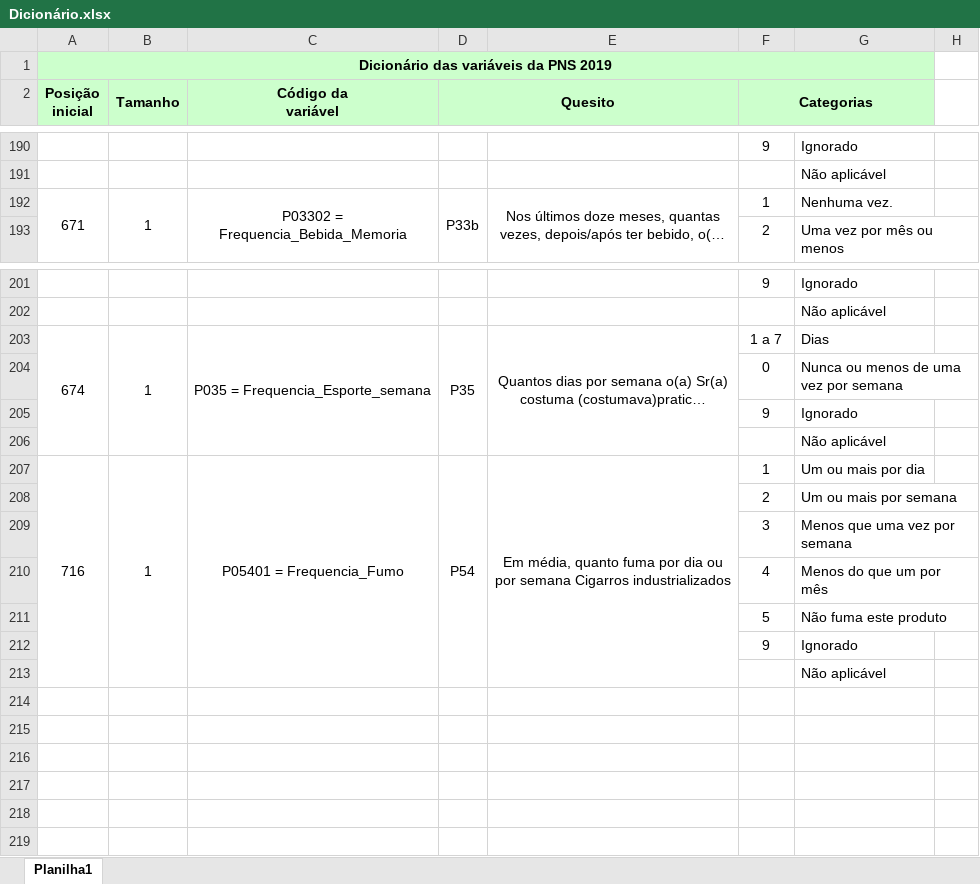
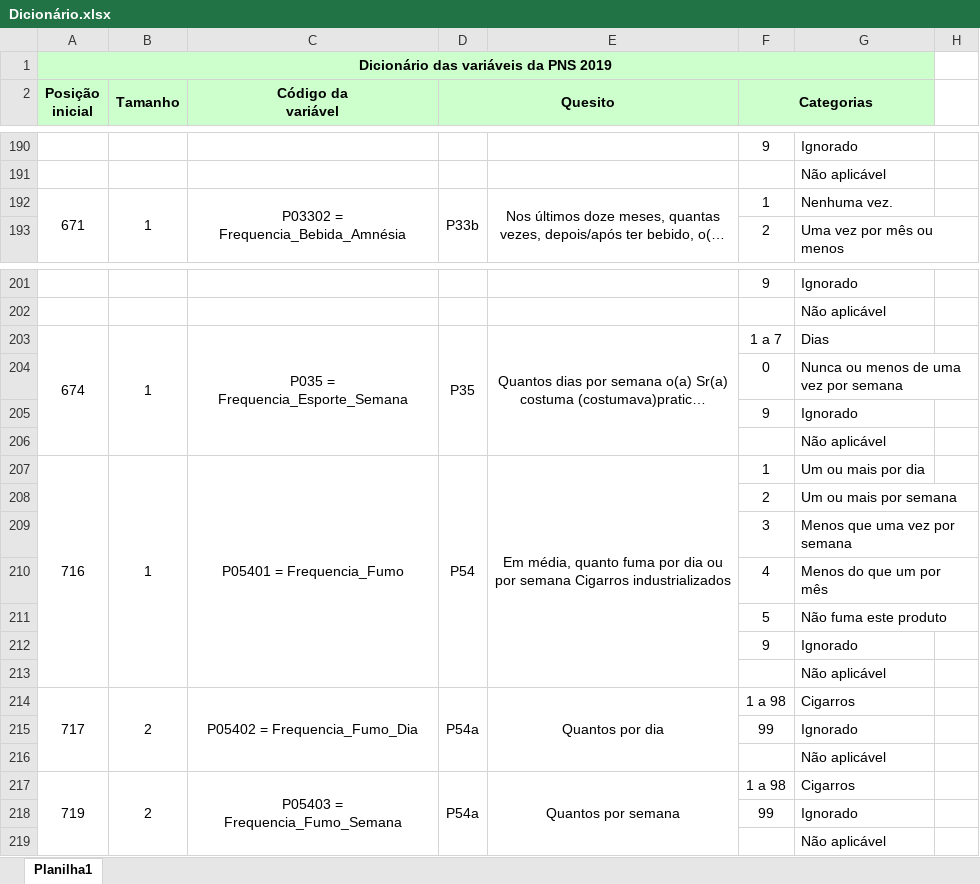
Before and after one commit to Vini50/Dashboard-Final, an Excel workbook: Dicionário.xlsx, sheet Planilha1, drawn as a sheet; only a part is shown, gaps mark what is left out; long unchanged cells end in …; values as stored, in another font and other column widths than the file's, no borders; charts and pictures not drawn; removed rows and columns are numbered as before the commit, all else as after; the diff names each change by its address in the sheet, - before the commit and + after, or states it on an @@ line.

```diff
--- a/Dicionário.xlsx (sheet Planilha1)
+++ b/Dicionário.xlsx (sheet Planilha1)
-C192 (Código da variável): P03302 = Frequencia_Bebida_Memoria
+C192 (Código da variável): P03302 = Frequencia_Bebida_Amnésia
-C203 (Código da variável): P035 = Frequencia_Esporte_semana
+C203 (Código da variável): P035 = Frequencia_Esporte_Semana
-A207:A213 merged
+A207:A213 merged
-B207:B213 merged
+B207:B213 merged
-C207:C213 merged
+C207:C213 merged
-D207:D213 merged
+D207:D213 merged
-E207:E213 merged
+E207:E213 merged
+row 213:  |  |  |  |  |  | Não aplicável
+row 214: 717 | 2 | P05402 = Frequencia_Fumo_Dia | P54a | Quantos por dia | 1 a 98 | Cigarros
+row 215:  |  |  |  |  | 99 | Ignorado
+row 216:  |  |  |  |  |  | Não aplicável
+row 217: 719 | 2 | P05403 = Frequencia_Fumo_Semana | P54a | Quantos por semana | 1 a 98 | Cigarros
+row 218:  |  |  |  |  | 99 | Ignorado
```
Also changed, not shown: charts or pictures, 3 other files.
